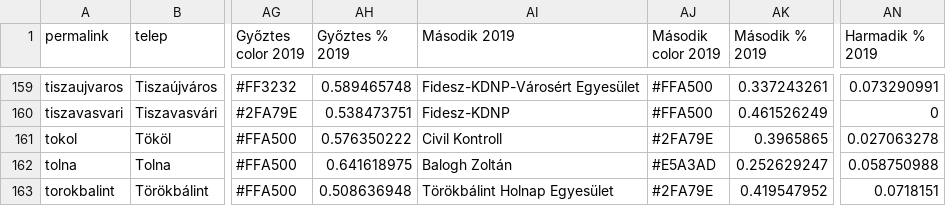
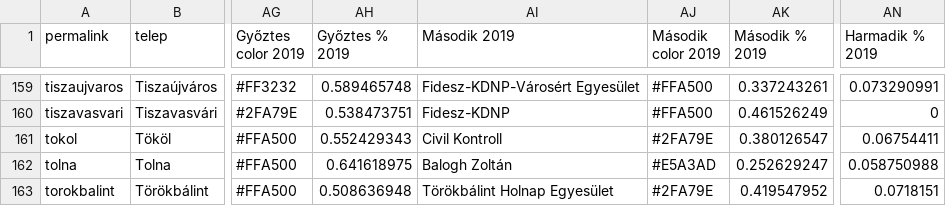
Before and after one commit to AdamSanyo88/szavazas2018, a CSV file: 2014_2018_2019_charts.csv, drawn as a sheet; only a part is shown, gaps mark what is left out; the diff names each change by its address in the sheet, - before the commit and + after, or states it on an @@ line.

```diff
--- a/2014_2018_2019_charts.csv
+++ b/2014_2018_2019_charts.csv
-AH161 (Győztes % 2019): 0.576350222
+AH161 (Győztes % 2019): 0.552429343
-AK161 (Második % 2019): 0.3965865
+AK161 (Második % 2019): 0.380126547
-AN161 (Harmadik % 2019): 0.027063278
+AN161 (Harmadik % 2019): 0.06754411
```
Also changed, not shown: 2 other files.
